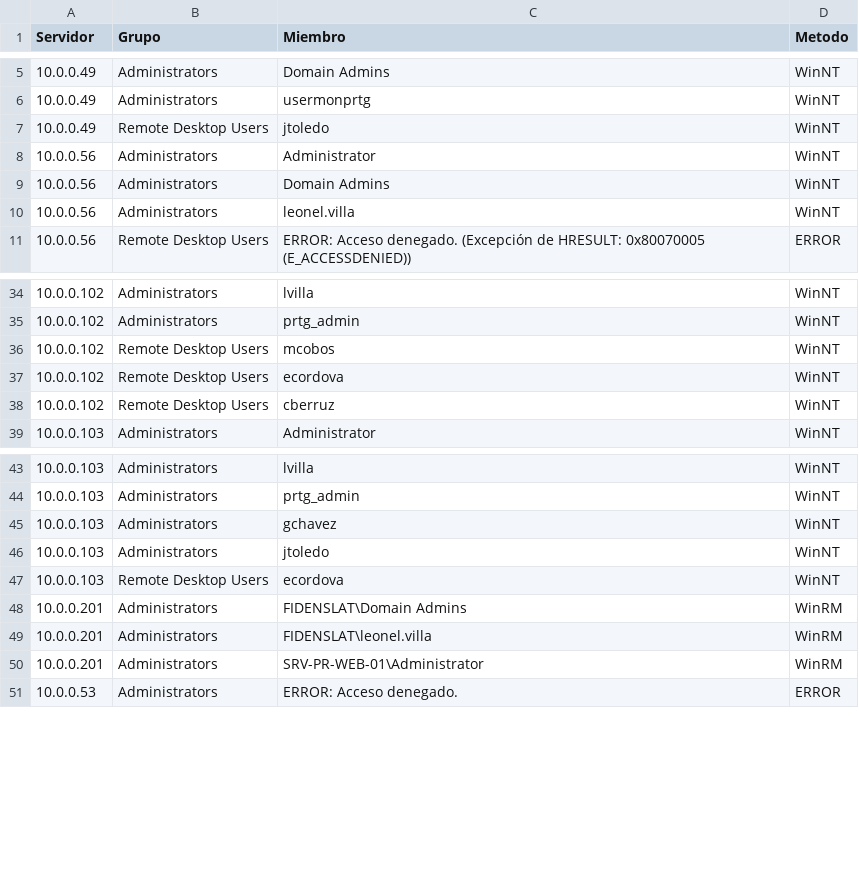
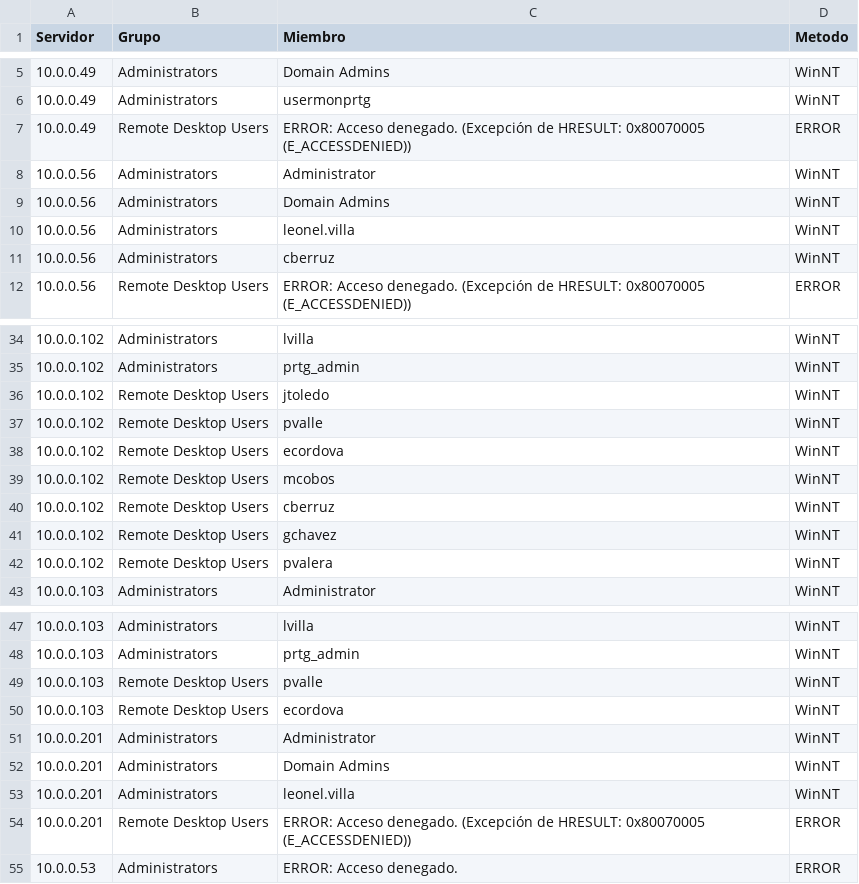
Before and after one commit to ing-l2v2/permisosRDP_SQL, a CSV file: RDU/reportes/accesosservidoresRDP.csv, drawn as a sheet; only a part is shown, gaps mark what is left out; the diff covers the shown part only.

```diff
--- a/RDU/reportes/accesosservidoresRDP.csv
+++ b/RDU/reportes/accesosservidoresRDP.csv
@@ -6,3 +6,3 @@
 "10.0.0.49";"Administrators";"usermonprtg";"WinNT"
-"10.0.0.49";"Remote Desktop Users";"jtoledo";"WinNT"
+"10.0.0.49";"Remote Desktop Users";"ERROR: Acceso denegado. (Excepción de HRESULT: 0x80070005 (E_ACCESSDENIED))";"ERROR"
 "10.0.0.56";"Administrators";"Administrator";"WinNT"
@@ -10,2 +10,3 @@
 "10.0.0.56";"Administrators";"leonel.villa";"WinNT"
+"10.0.0.56";"Administrators";"cberruz";"WinNT"
 "10.0.0.56";"Remote Desktop Users";"ERROR: Acceso denegado. (Excepción de HRESULT: 0x80070005 (E_ACCESSDENIED))";"ERROR"
@@ -35,5 +35,9 @@
 "10.0.0.102";"Administrators";"prtg_admin";"WinNT"
+"10.0.0.102";"Remote Desktop Users";"jtoledo";"WinNT"
+"10.0.0.102";"Remote Desktop Users";"pvalle";"WinNT"
+"10.0.0.102";"Remote Desktop Users";"ecordova";"WinNT"
 "10.0.0.102";"Remote Desktop Users";"mcobos";"WinNT"
-"10.0.0.102";"Remote Desktop Users";"ecordova";"WinNT"
 "10.0.0.102";"Remote Desktop Users";"cberruz";"WinNT"
+"10.0.0.102";"Remote Desktop Users";"gchavez";"WinNT"
+"10.0.0.102";"Remote Desktop Users";"pvalera";"WinNT"
 "10.0.0.103";"Administrators";"Administrator";"WinNT"
@@ -44,8 +48,8 @@
 "10.0.0.103";"Administrators";"prtg_admin";"WinNT"
-"10.0.0.103";"Administrators";"gchavez";"WinNT"
-"10.0.0.103";"Administrators";"jtoledo";"WinNT"
+"10.0.0.103";"Remote Desktop Users";"pvalle";"WinNT"
 "10.0.0.103";"Remote Desktop Users";"ecordova";"WinNT"
-"10.0.0.201";"Administrators";"FIDENSLAT\Domain Admins";"WinRM"
-"10.0.0.201";"Administrators";"FIDENSLAT\leonel.villa";"WinRM"
-"10.0.0.201";"Administrators";"SRV-PR-WEB-01\Administrator";"WinRM"
+"10.0.0.201";"Administrators";"Administrator";"WinNT"
+"10.0.0.201";"Administrators";"Domain Admins";"WinNT"
+"10.0.0.201";"Administrators";"leonel.villa";"WinNT"
+"10.0.0.201";"Remote Desktop Users";"ERROR: Acceso denegado. (Excepción de HRESULT: 0x80070005 (E_ACCESSDENIED))";"ERROR"
 "10.0.0.53";"Administrators";"ERROR: Acceso denegado.
```
Also changed, not shown: 1 added row and 2 removed rows elsewhere in this file, RDU/reportes/ResumenDBA.csv, RDU/reportes/diagnostico_servidoresRDP.csv, 26 other files.
